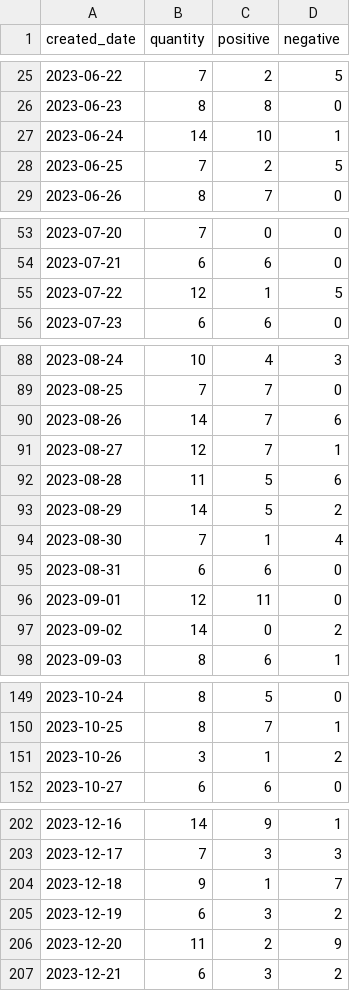
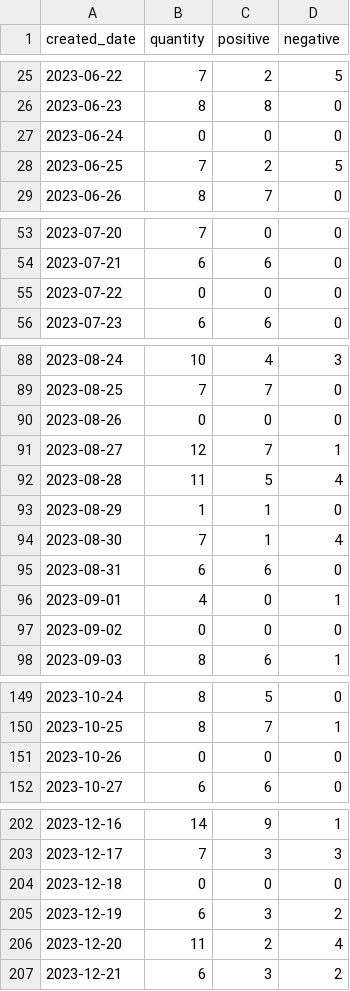
Before and after one commit to reicollamat/capstone-prtech, a CSV file: database/seeders/kimpc_products/data222_new.csv, drawn as a sheet; only a part is shown, gaps mark what is left out; the diff covers the shown part only.

Commit message:
update kimpc purchases csv

```diff
--- a/database/seeders/kimpc_products/data222_new.csv
+++ b/database/seeders/kimpc_products/data222_new.csv
@@ -26,3 +26,3 @@ created_date,quantity,positive,negative
 2023-06-23,8,8,0
-2023-06-24,14,10,1
+2023-06-24,0,0,0
 2023-06-25,7,2,5
@@ -54,3 +54,3 @@ created_date,quantity,positive,negative
 2023-07-21,6,6,0
-2023-07-22,12,1,5
+2023-07-22,0,0,0
 2023-07-23,6,6,0
@@ -89,10 +89,10 @@ created_date,quantity,positive,negative
 2023-08-25,7,7,0
-2023-08-26,14,7,6
+2023-08-26,0,0,0
 2023-08-27,12,7,1
-2023-08-28,11,5,6
-2023-08-29,14,5,2
+2023-08-28,11,5,4
+2023-08-29,1,1,0
 2023-08-30,7,1,4
 2023-08-31,6,6,0
-2023-09-01,12,11,0
-2023-09-02,14,0,2
+2023-09-01,4,0,1
+2023-09-02,0,0,0
 2023-09-03,8,6,1
@@ -150,3 +150,3 @@ created_date,quantity,positive,negative
 2023-10-25,8,7,1
-2023-10-26,3,1,2
+2023-10-26,0,0,0
 2023-10-27,6,6,0
@@ -203,5 +203,5 @@ created_date,quantity,positive,negative
 2023-12-17,7,3,3
-2023-12-18,9,1,7
+2023-12-18,0,0,0
 2023-12-19,6,3,2
-2023-12-20,11,2,9
+2023-12-20,11,2,4
 2023-12-21,6,3,2
```
Also changed, not shown: 13 edited cells elsewhere in this file, database/seeders/kimpc_products/data187_new.csv, database/seeders/kimpc_products/data249_new.csv, 2 other files.
